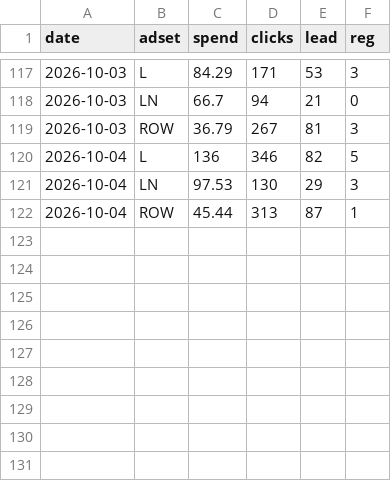
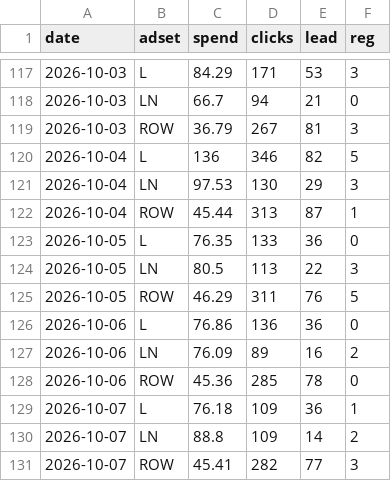
Before and after one commit to growletter-tance/refactoring-dashboard, a CSV file: build/raw/meta_adset_daily.csv, drawn as a sheet; only a part is shown, gaps mark what is left out.

```diff
--- a/build/raw/meta_adset_daily.csv
+++ b/build/raw/meta_adset_daily.csv
@@ -122 +122,10 @@ date,adset,spend,clicks,lead,reg
 2026-10-04,ROW,45.44,313,87,1
+2026-10-05,L,76.35,133,36,0
+2026-10-05,LN,80.5,113,22,3
+2026-10-05,ROW,46.29,311,76,5
+2026-10-06,L,76.86,136,36,0
+2026-10-06,LN,76.09,89,16,2
+2026-10-06,ROW,45.36,285,78,0
+2026-10-07,L,76.18,109,36,1
+2026-10-07,LN,88.8,109,14,2
+2026-10-07,ROW,45.41,282,77,3
```
Also changed, not shown: 3 other files.
